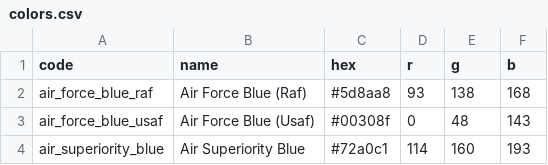
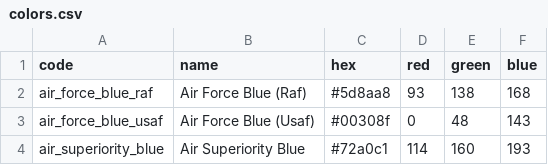
Before and after one commit to WaSQL/php, a CSV file: php/schema/colors.csv, drawn as a sheet; only a part is shown.

Commit message:
add prebuilt tables

```diff
--- a/php/schema/colors.csv
+++ b/php/schema/colors.csv
@@ -1,2 +1,2 @@
-code,name,hex,r,g,b
+code,name,hex,red,green,blue
 air_force_blue_raf,"Air Force Blue (Raf)",#5d8aa8,93,138,168
```
Also changed, not shown: 6 other files.
